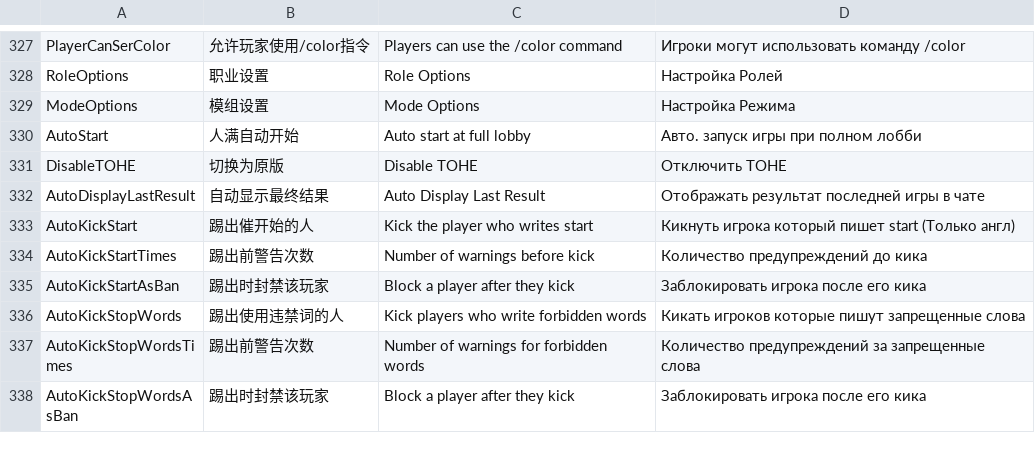
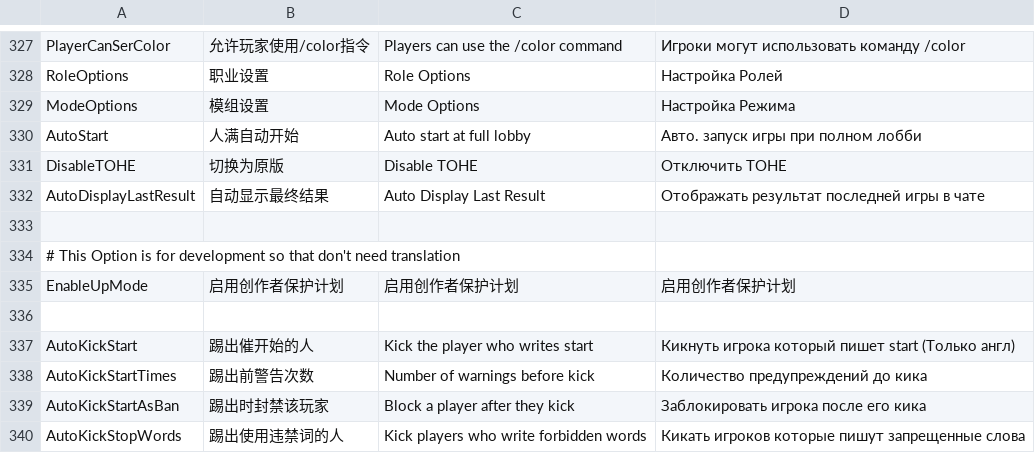
Before and after one commit to tukasa0001/TownOfHost, a CSV file: Resources/string.csv, drawn as a sheet; only a part is shown, gaps mark what is left out; the shorter side is filled out with more unchanged rows; the diff names each change by its address in the sheet, - before the commit and + after, or states it on an @@ line.

```diff
--- a/Resources/string.csv
+++ b/Resources/string.csv
+row 333: (empty)
+row 334: # This Option is for development so that don't need translation
+row 335: EnableUpMode | 启用创作者保护计划 | 启用创作者保护计划 | 启用创作者保护计划
+row 336: (empty)
```
Also changed, not shown: 4 other files.
